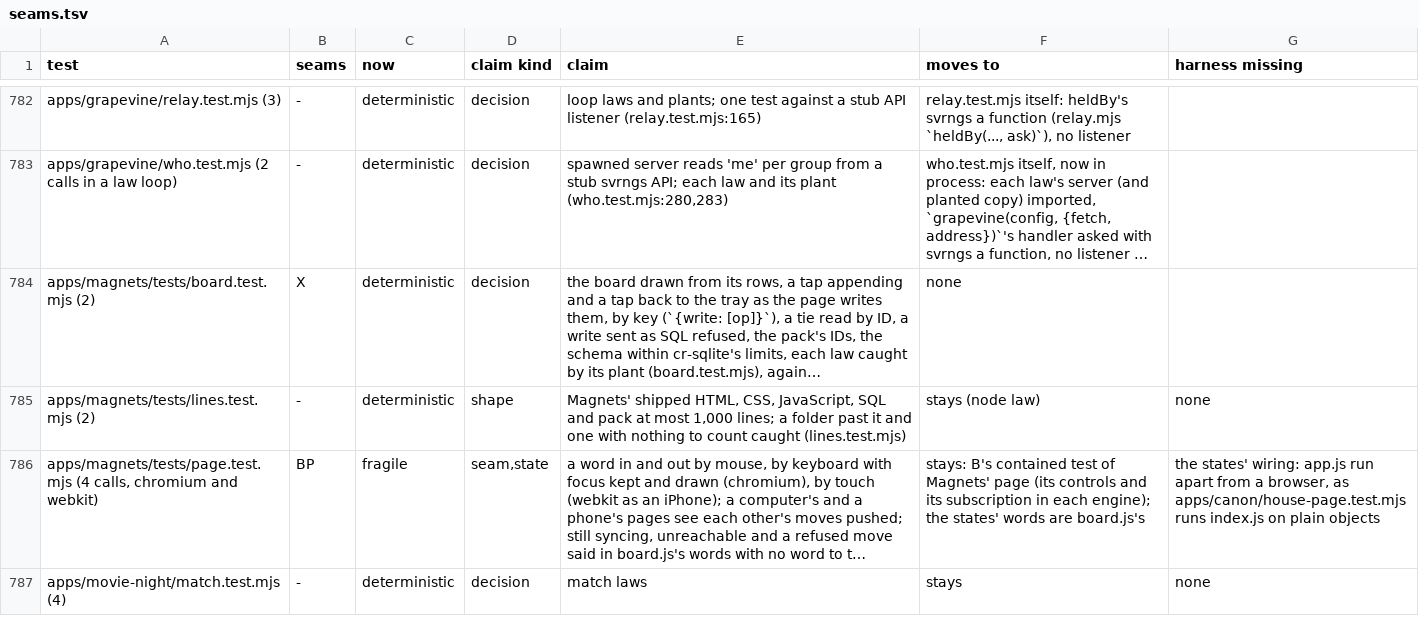
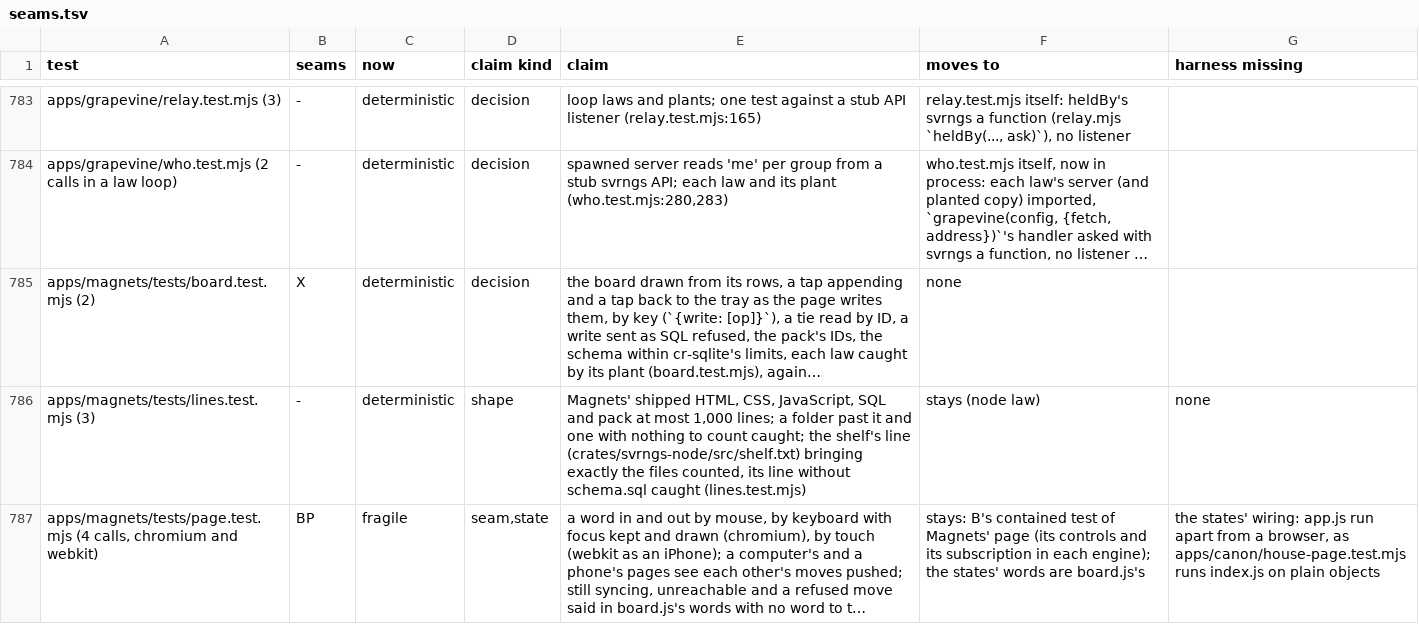
Before and after one commit to alexsbryan/svrngs, a TSV file: docs/seams.tsv, drawn as a sheet; only a part is shown, gaps mark what is left out; the shorter side is filled out with more unchanged rows; long unchanged cells end in …; addresses are those after the commit; the diff covers the shown part only; the diff names each change by its address in the sheet, - before the commit and + after, or states it on an @@ line.

Commit message:
seams: Saturday's laws and page beside Magnets', and Magnets' fork beat
Saturday's laws already run in the gate's app laws beside Magnets' (`node
web/tests/run.mjs apps --list` names apps/saturday/tests/board.test.mjs
and page.test.mjs after apps/magnets/'s). docs/seams.tsv, which the
touched tier reads for what is fragile (scripts/touched.py:195), now
names them beside Magnets': board.test.mjs deterministic, its SQL in a
child process; page.test.mjs fragile, B's contained test in Chromium and
WebKit, so the touched tier says it could-not-judge as it says Magnets'.
The fork beat, scenes::magnets::magnets_fork, is named beside the other
two beats, and lines.test.mjs's row counts its third law, the shelf's.

Run: python3 -m pytest -q scripts/tests/test_touched.py (13 passed).

```diff
--- a/docs/seams.tsv
+++ b/docs/seams.tsv
-A786 (test): apps/magnets/tests/lines.test.mjs (2)
+A786 (test): apps/magnets/tests/lines.test.mjs (3)
-E786 (claim): …to count caught (lines.test.mjs)
+E786 (claim): …to count caught; the shelf's line (crates/svrngs-node/src/shelf.txt) bringing exactly the files counted, its line without schema.sql caught (lines.test.mjs)
```
Also changed, not shown: 3 added rows elsewhere in this file.
